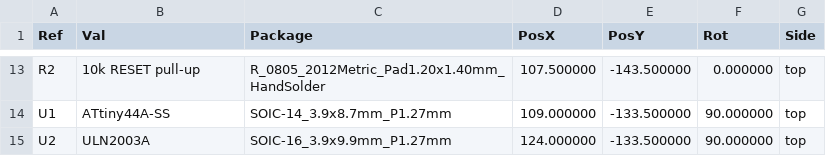
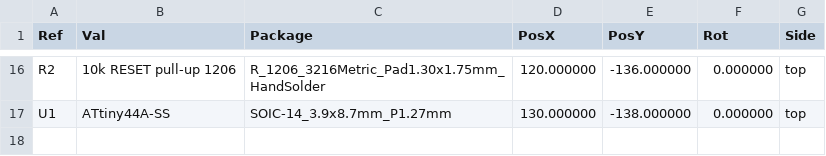
Before and after one commit to TheBeachLab/alphabets, a CSV file: V2/Hardware/electronics/attiny44-ring/fabrication/attiny44-ring-positions.csv, drawn as a sheet; only a part is shown, gaps mark what is left out; the diff covers the shown part only.

```diff
--- a/V2/Hardware/electronics/attiny44-ring/fabrication/attiny44-ring-positions.csv
+++ b/V2/Hardware/electronics/attiny44-ring/fabrication/attiny44-ring-positions.csv
@@ -13,3 +16,2 @@ Ref,Val,Package,PosX,PosY,Rot,Side
-"R2","10k RESET pull-up","R_0805_2012Metric_Pad1.20x1.40mm_HandSolder",107.500000,-143.500000,0.000000,top
-"U1","ATtiny44A-SS","SOIC-14_3.9x8.7mm_P1.27mm",109.000000,-133.500000,90.000000,top
-"U2","ULN2003A","SOIC-16_3.9x9.9mm_P1.27mm",124.000000,-133.500000,90.000000,top
+"R2","10k RESET pull-up 1206","R_1206_3216Metric_Pad1.30x1.75mm_HandSolder",120.000000,-136.000000,0.000000,top
+"U1","ATtiny44A-SS","SOIC-14_3.9x8.7mm_P1.27mm",130.000000,-138.000000,0.000000,top
```
Also changed, not shown: 9 added rows, 6 removed rows and 20 edited cells elsewhere in this file, V2/Hardware/electronics/attiny44-ring/fabrication/attiny44-ring-bom.csv, 35 other files.
